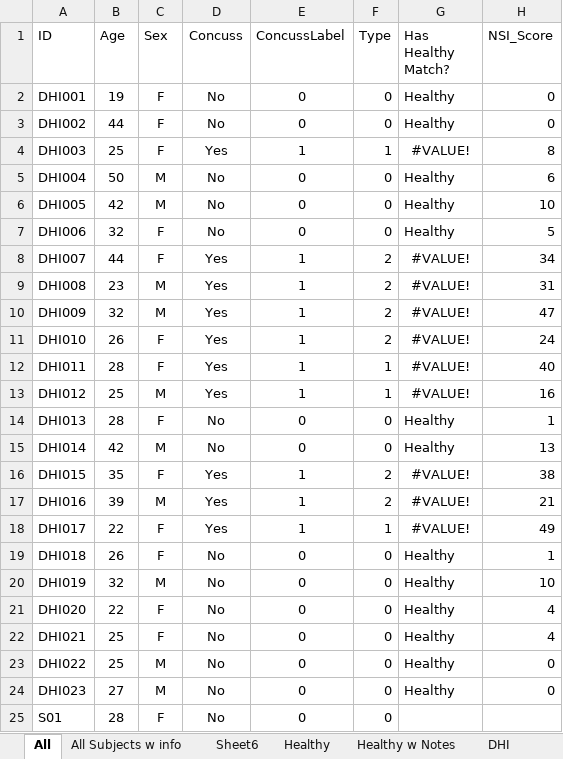
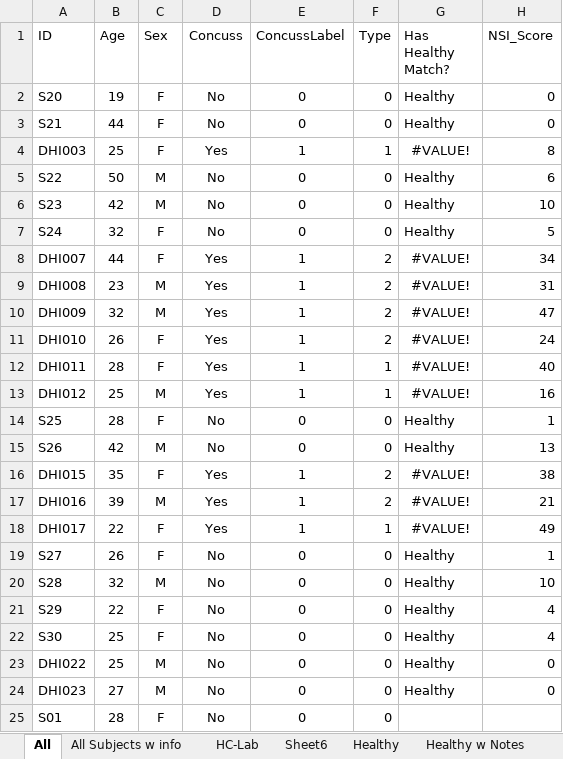
Before and after one commit to SelenaChoUtah/CSTAR, an Excel workbook: subject_info.xlsx, sheet All, drawn as a sheet; only a part is shown; values as stored, in another font and other column widths than the file's, no borders; conditional formats and table styles not drawn; the diff names each change by its address in the sheet, - before the commit and + after, or states it on an @@ line.

```diff
--- a/subject_info.xlsx (sheet All)
+++ b/subject_info.xlsx (sheet All)
+sheet tab: HC-Lab
-A2 (ID): DHI001
+A2 (ID): S20
-A3 (ID): DHI002
+A3 (ID): S21
-A5 (ID): DHI004
+A5 (ID): S22
-A6 (ID): DHI005
+A6 (ID): S23
-A7 (ID): DHI006
+A7 (ID): S24
-A14 (ID): DHI013
+A14 (ID): S25
-A15 (ID): DHI014
+A15 (ID): S26
-A19 (ID): DHI018
+A19 (ID): S27
-A20 (ID): DHI019
+A20 (ID): S28
-A21 (ID): DHI020
+A21 (ID): S29
-A22 (ID): DHI021
+A22 (ID): S30
```
Also changed, not shown: 2 other files.
